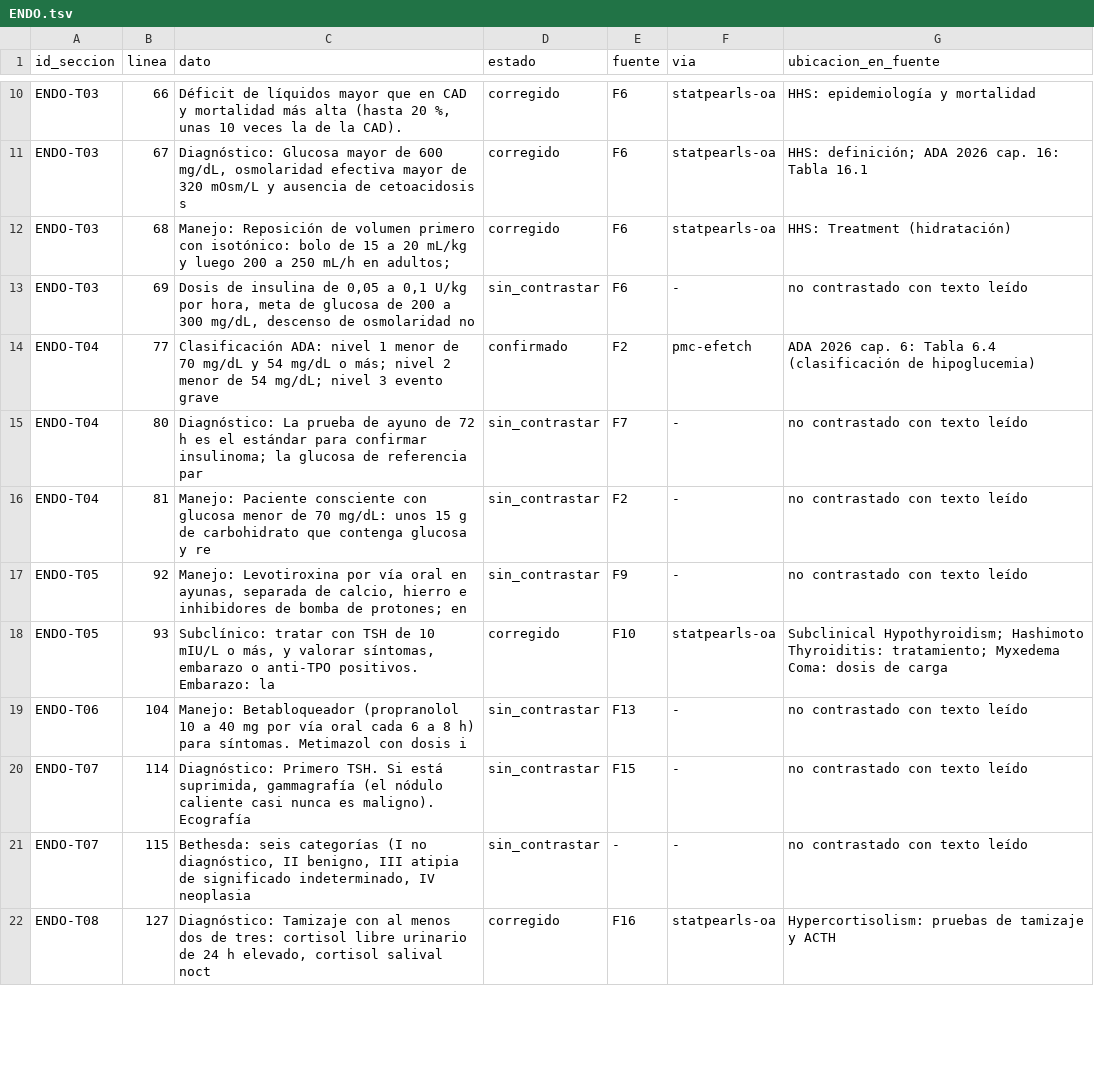
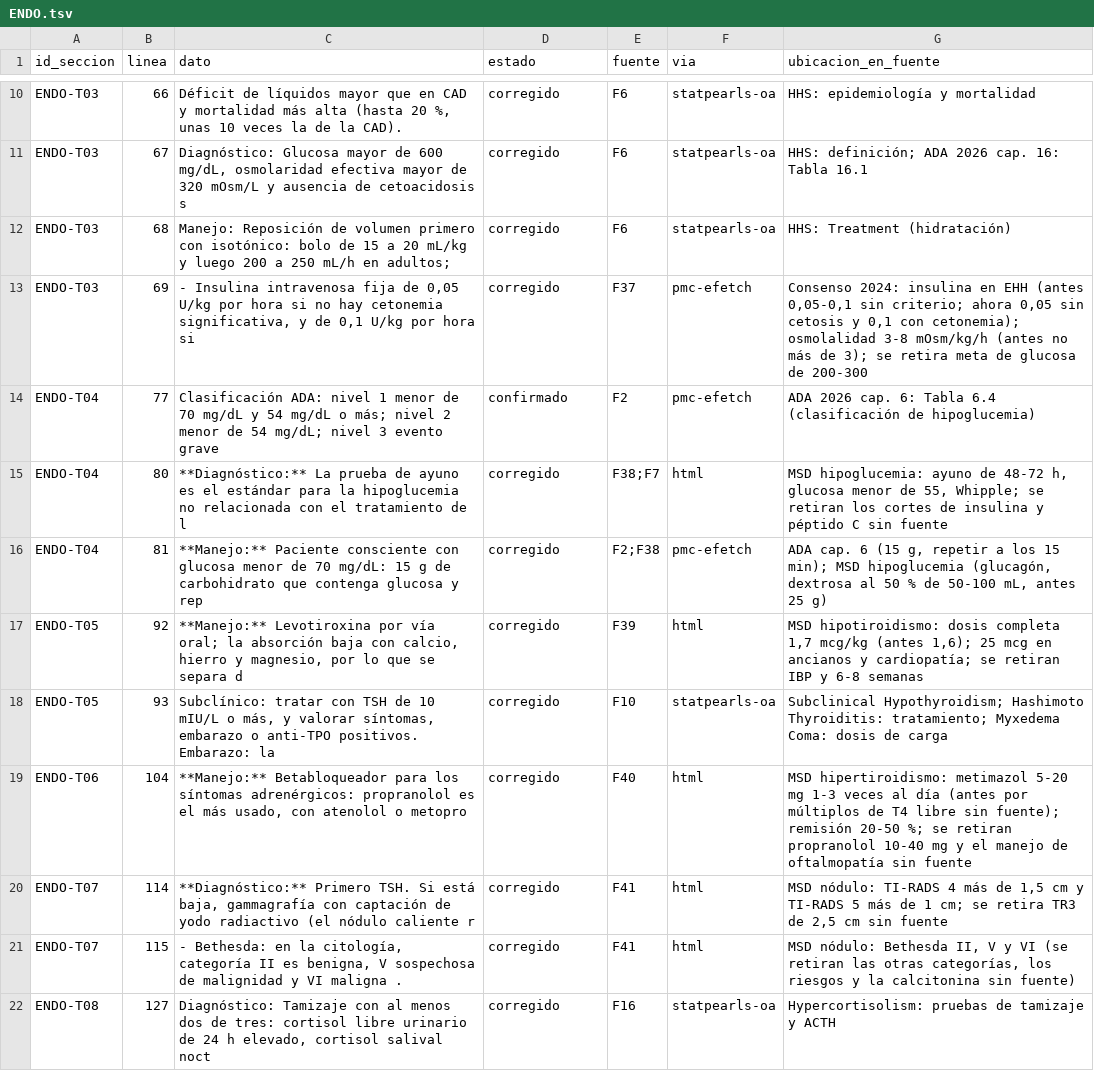
Before and after one commit to juanesal-lab/paula-medicina, a TSV file: docs/verificacion/ENDO.tsv, drawn as a sheet; only a part is shown, gaps mark what is left out; the diff covers the shown part only.

```diff
--- a/docs/verificacion/ENDO.tsv
+++ b/docs/verificacion/ENDO.tsv
@@ -12,11 +12,11 @@ ENDO-T03	67	Diagnóstico: Glucosa mayor de 600 mg/dL, osmolaridad efectiva mayor
 ENDO-T03	68	Manejo: Reposición de volumen primero con isotónico: bolo de 15 a 20 mL/kg y luego 200 a 250 mL/h en adultos; 	corregido	F6	statpearls-oa	HHS: Treatment (hidratación)
-ENDO-T03	69	Dosis de insulina de 0,05 a 0,1 U/kg por hora, meta de glucosa de 200 a 300 mg/dL, descenso de osmolaridad no 	sin_contrastar	F6	-	no contrastado con texto leído
+ENDO-T03	69	- Insulina intravenosa fija de 0,05 U/kg por hora si no hay cetonemia significativa, y de 0,1 U/kg por hora si	corregido	F37	pmc-efetch	Consenso 2024: insulina en EHH (antes 0,05-0,1 sin criterio; ahora 0,05 sin cetosis y 0,1 con cetonemia); osmolalidad 3-8 mOsm/kg/h (antes no más de 3); se retira meta de glucosa de 200-300
 ENDO-T04	77	Clasificación ADA: nivel 1 menor de 70 mg/dL y 54 mg/dL o más; nivel 2 menor de 54 mg/dL; nivel 3 evento grave	confirmado	F2	pmc-efetch	ADA 2026 cap. 6: Tabla 6.4 (clasificación de hipoglucemia)
-ENDO-T04	80	Diagnóstico: La prueba de ayuno de 72 h es el estándar para confirmar insulinoma; la glucosa de referencia par	sin_contrastar	F7	-	no contrastado con texto leído
-ENDO-T04	81	Manejo: Paciente consciente con glucosa menor de 70 mg/dL: unos 15 g de carbohidrato que contenga glucosa y re	sin_contrastar	F2	-	no contrastado con texto leído
-ENDO-T05	92	Manejo: Levotiroxina por vía oral en ayunas, separada de calcio, hierro e inhibidores de bomba de protones; en	sin_contrastar	F9	-	no contrastado con texto leído
+ENDO-T04	80	**Diagnóstico:** La prueba de ayuno es el estándar para la hipoglucemia no relacionada con el tratamiento de l	corregido	F38;F7	html	MSD hipoglucemia: ayuno de 48-72 h, glucosa menor de 55, Whipple; se retiran los cortes de insulina y péptido C sin fuente
+ENDO-T04	81	**Manejo:** Paciente consciente con glucosa menor de 70 mg/dL: 15 g de carbohidrato que contenga glucosa y rep	corregido	F2;F38	pmc-efetch	ADA cap. 6 (15 g, repetir a los 15 min); MSD hipoglucemia (glucagón, dextrosa al 50 % de 50-100 mL, antes 25 g)
+ENDO-T05	92	**Manejo:** Levotiroxina por vía oral; la absorción baja con calcio, hierro y magnesio, por lo que se separa d	corregido	F39	html	MSD hipotiroidismo: dosis completa 1,7 mcg/kg (antes 1,6); 25 mcg en ancianos y cardiopatía; se retiran IBP y 6-8 semanas
 ENDO-T05	93	Subclínico: tratar con TSH de 10 mIU/L o más, y valorar síntomas, embarazo o anti-TPO positivos. Embarazo: la 	corregido	F10	statpearls-oa	Subclinical Hypothyroidism; Hashimoto Thyroiditis: tratamiento; Myxedema Coma: dosis de carga
-ENDO-T06	104	Manejo: Betabloqueador (propranolol 10 a 40 mg por vía oral cada 6 a 8 h) para síntomas. Metimazol con dosis i	sin_contrastar	F13	-	no contrastado con texto leído
-ENDO-T07	114	Diagnóstico: Primero TSH. Si está suprimida, gammagrafía (el nódulo caliente casi nunca es maligno). Ecografía	sin_contrastar	F15	-	no contrastado con texto leído
-ENDO-T07	115	Bethesda: seis categorías (I no diagnóstico, II benigno, III atipia de significado indeterminado, IV neoplasia	sin_contrastar	-	-	no contrastado con texto leído
+ENDO-T06	104	**Manejo:** Betabloqueador para los síntomas adrenérgicos: propranolol es el más usado, con atenolol o metopro	corregido	F40	html	MSD hipertiroidismo: metimazol 5-20 mg 1-3 veces al día (antes por múltiplos de T4 libre sin fuente); remisión 20-50 %; se retiran propranolol 10-40 mg y el manejo de oftalmopatía sin fuente
+ENDO-T07	114	**Diagnóstico:** Primero TSH. Si está baja, gammagrafía con captación de yodo radiactivo (el nódulo caliente r	corregido	F41	html	MSD nódulo: TI-RADS 4 más de 1,5 cm y TI-RADS 5 más de 1 cm; se retira TR3 de 2,5 cm sin fuente
+ENDO-T07	115	- Bethesda: en la citología, categoría II es benigna, V sospechosa de malignidad y VI maligna .	corregido	F41	html	MSD nódulo: Bethesda II, V y VI (se retiran las otras categorías, los riesgos y la calcitonina sin fuente)
 ENDO-T08	127	Diagnóstico: Tamizaje con al menos dos de tres: cortisol libre urinario de 24 h elevado, cortisol salival noct	corregido	F16	statpearls-oa	Hypercortisolism: pruebas de tamizaje y ACTH
```
Also changed, not shown: 78 edited cells elsewhere in this file, docs/verificacion/HEMATO.tsv, docs/verificacion/INFECTO.tsv, 28 other files.
